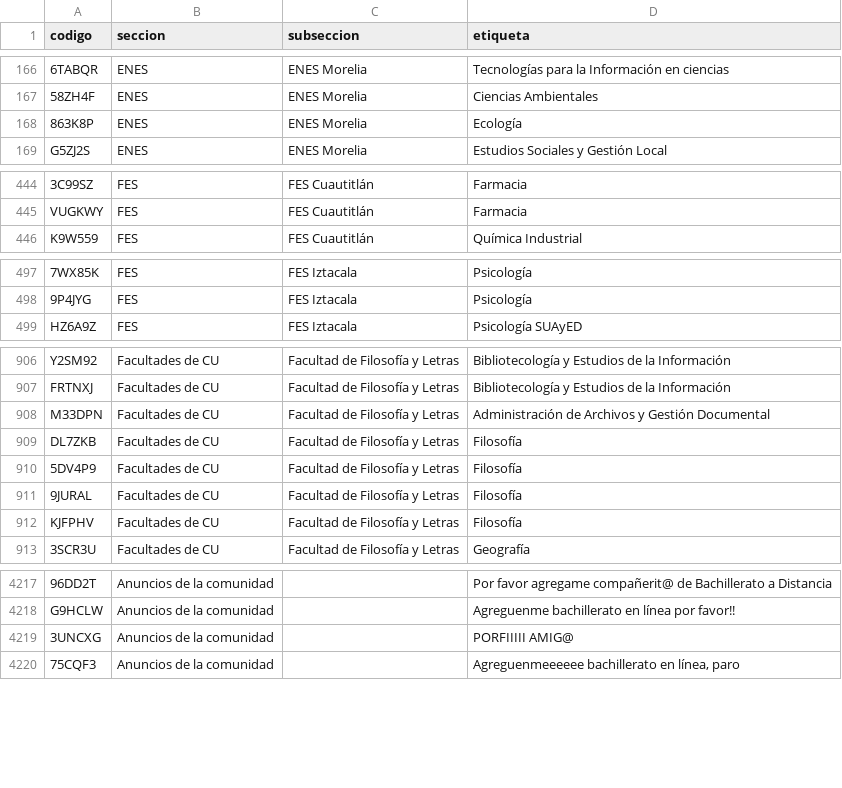
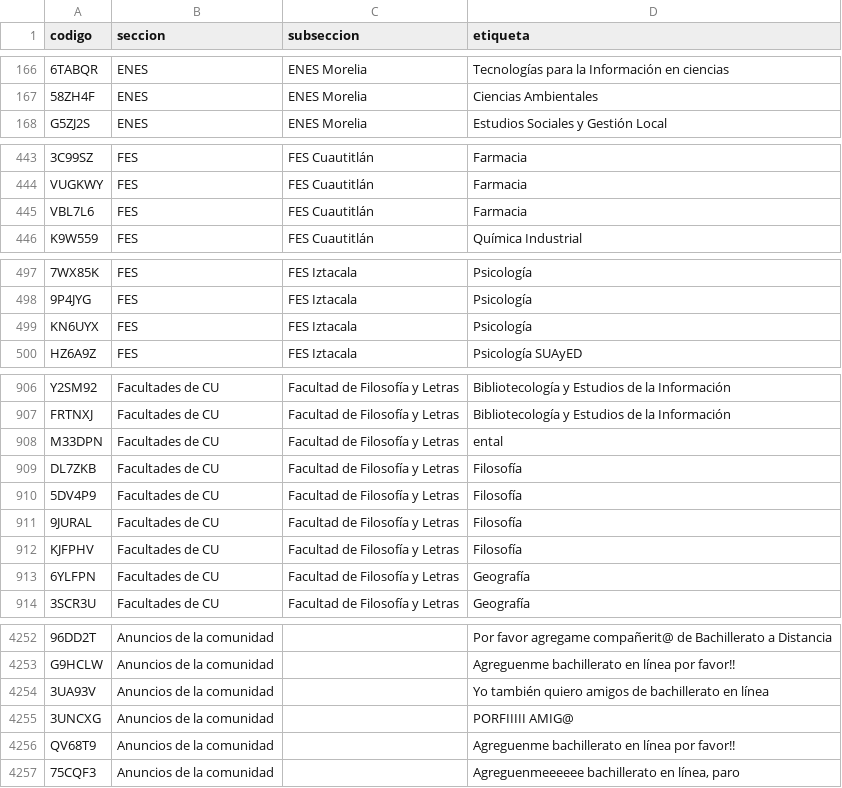
Before and after one commit to chequezeki/espacio-unam-codigos, a CSV file: datos/codigos-doc.csv, drawn as a sheet; only a part is shown, gaps mark what is left out; removed rows and columns are numbered as before the commit, all else as after; the diff covers the shown part only; the diff names each change by its address in the sheet, - before the commit and + after, or states it on an @@ line.

```diff
--- a/datos/codigos-doc.csv
+++ b/datos/codigos-doc.csv
-row 168: 863K8P | ENES | ENES Morelia | Ecología
+row 445: VBL7L6 | FES | FES Cuautitlán | Farmacia
+row 499: KN6UYX | FES | FES Iztacala | Psicología
-D908 (etiqueta): Administración de Archivos y Gestión Documental
+D908 (etiqueta): ental
+row 913: 6YLFPN | Facultades de CU | Facultad de Filosofía y Letras | Geografía
+row 4254: 3UA93V | Anuncios de la comunidad |  | Yo también quiero amigos de bachillerato en línea
+row 4256: QV68T9 | Anuncios de la comunidad |  | Agreguenme bachillerato en línea por favor!!
```
Also changed, not shown: 40 added rows, 6 removed rows, 1 moved row and 3 edited cells elsewhere in this file, 12 other files.
